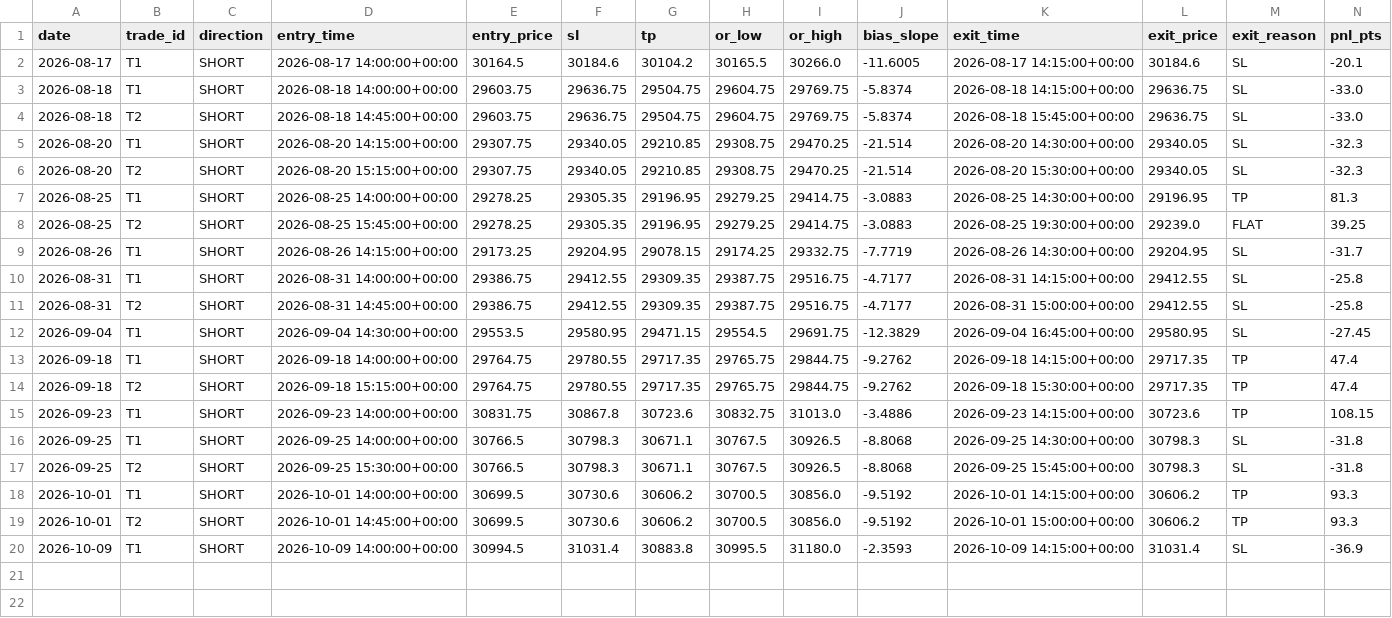
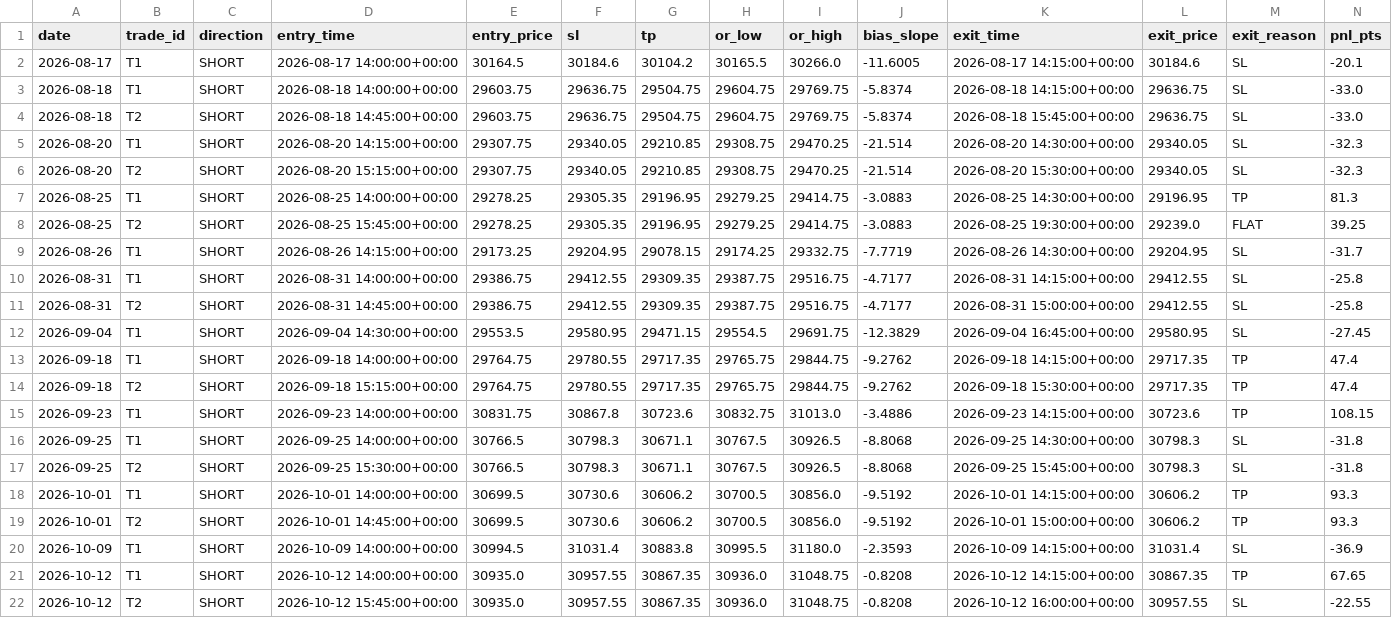
Before and after one commit to A88R345/orb-sim, a CSV file: data/trades_sim.csv, drawn as a sheet; only a part is shown; rows hold the shown columns only; the diff names each change by its address in the sheet, - before the commit and + after, or states it on an @@ line.

```diff
--- a/data/trades_sim.csv
+++ b/data/trades_sim.csv
+row 21: 2026-10-12 | T1 | SHORT | 2026-10-12 14:00:00+00:00 | 30935.0 | 30957.55 | 30867.35 | 30936.0 | 31048.75 | -0.8208 | 2026-10-12 14:15:00+00:00 | 30867.35 | TP | 67.65
+row 22: 2026-10-12 | T2 | SHORT | 2026-10-12 15:45:00+00:00 | 30935.0 | 30957.55 | 30867.35 | 30936.0 | 31048.75 | -0.8208 | 2026-10-12 16:00:00+00:00 | 30957.55 | SL | -22.55
```
